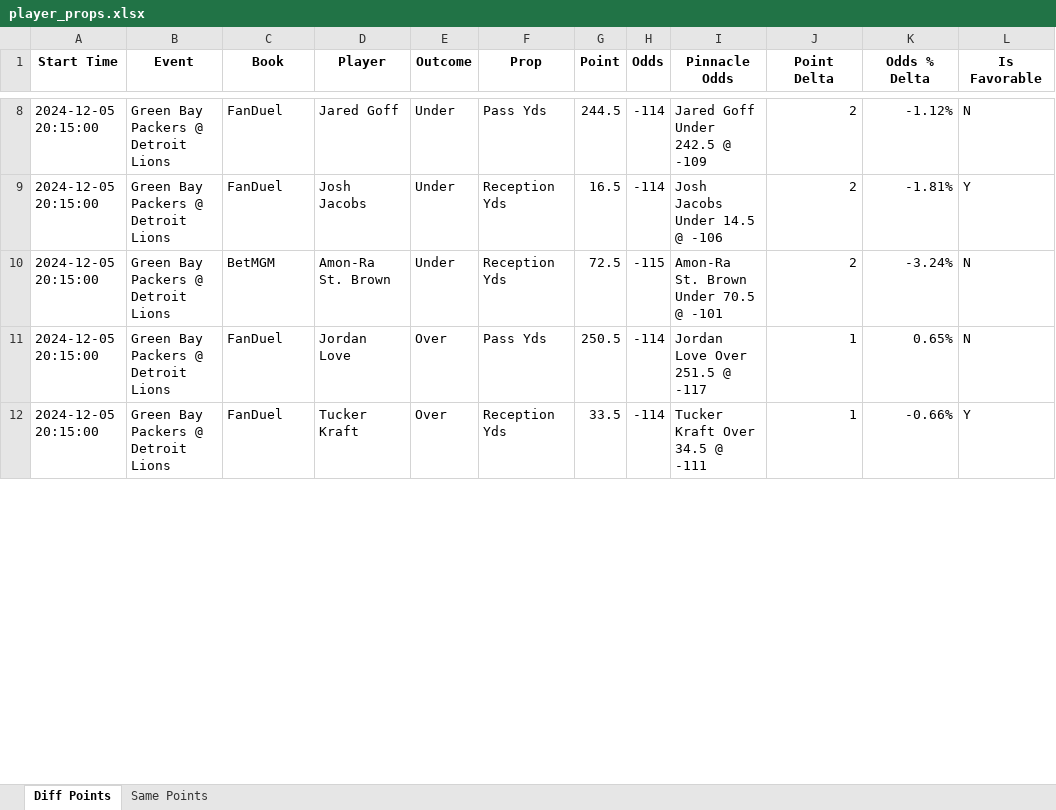
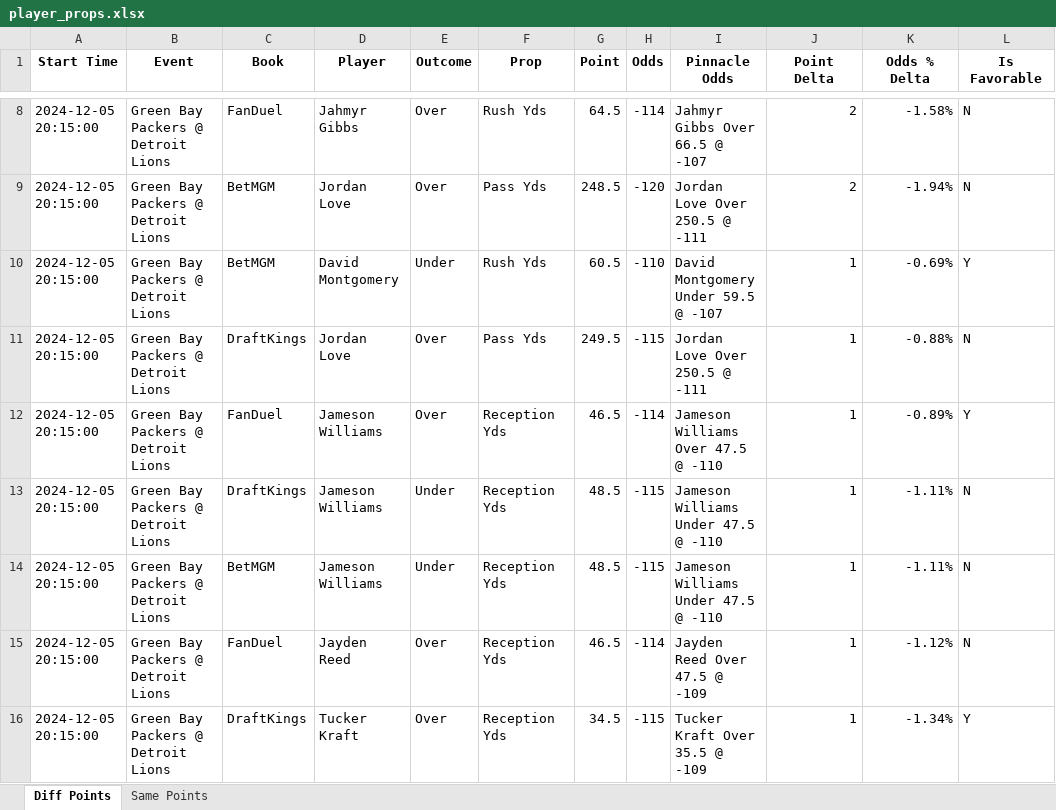
Before and after one commit to rahulShahCode/player-props-scraper, an Excel workbook: player_props.xlsx, sheet Diff Points, drawn as a sheet; only a part is shown, gaps mark what is left out; values as stored, in another font and other column widths than the file's, no borders; addresses are those after the commit; the diff covers the shown part only; the diff names each change by its address in the sheet, - before the commit and + after, or states it on an @@ line.

```diff
--- a/player_props.xlsx (sheet Diff Points)
+++ b/player_props.xlsx (sheet Diff Points)
-D8 (Player): Jared Goff
+D8 (Player): Jahmyr Gibbs
-E8 (Outcome): Under
+E8 (Outcome): Over
-F8 (Prop): Pass Yds
+F8 (Prop): Rush Yds
-G8 (Point): 244.5
+G8 (Point): 64.5
-I8 (Pinnacle Odds): Jared Goff Under 242.5 @ -109
+I8 (Pinnacle Odds): Jahmyr Gibbs Over 66.5 @ -107
-K8 (Odds % Delta): -1.12%
+K8 (Odds % Delta): -1.58%
+row 9: 2024-12-05 20:15:00 | Green Bay Packers @ Detroit Lions | BetMGM | Jordan Love | Over | Pass Yds | 248.5 | -120 | Jordan Love Over 250.5 @ -111 | 2 | -1.94% | N
+row 10: 2024-12-05 20:15:00 | Green Bay Packers @ Detroit Lions | BetMGM | David Montgomery | Under | Rush Yds | 60.5 | -110 | David Montgomery Under 59.5 @ -107 | 1 | -0.69% | Y
+row 11: 2024-12-05 20:15:00 | Green Bay Packers @ Detroit Lions | DraftKings | Jordan Love | Over | Pass Yds | 249.5 | -115 | Jordan Love Over 250.5 @ -111 | 1 | -0.88% | N
-D12 (Player): Josh Jacobs
+D12 (Player): Jameson Williams
-E12 (Outcome): Under
+E12 (Outcome): Over
-G12 (Point): 16.5
+G12 (Point): 46.5
-I12 (Pinnacle Odds): Josh Jacobs Under 14.5 @ -106
+I12 (Pinnacle Odds): Jameson Williams Over 47.5 @ -110
-J12 (Point Delta): 2
+J12 (Point Delta): 1
-K12 (Odds % Delta): -1.81%
+K12 (Odds % Delta): -0.89%
+row 13: 2024-12-05 20:15:00 | Green Bay Packers @ Detroit Lions | DraftKings | Jameson Williams | Under | Reception Yds | 48.5 | -115 | Jameson Williams Under 47.5 @ -110 | 1 | -1.11% | N
-D14 (Player): Amon-Ra St. Brown
+D14 (Player): Jameson Williams
-G14 (Point): 72.5
+G14 (Point): 48.5
-I14 (Pinnacle Odds): Amon-Ra St. Brown Under 70.5 @ -101
+I14 (Pinnacle Odds): Jameson Williams Under 47.5 @ -110
-J14 (Point Delta): 2
+J14 (Point Delta): 1
-K14 (Odds % Delta): -3.24%
+K14 (Odds % Delta): -1.11%
-D15 (Player): Jordan Love
+D15 (Player): Jayden Reed
-F15 (Prop): Pass Yds
+F15 (Prop): Reception Yds
-G15 (Point): 250.5
+G15 (Point): 46.5
-I15 (Pinnacle Odds): Jordan Love Over 251.5 @ -117
+I15 (Pinnacle Odds): Jayden Reed Over 47.5 @ -109
-K15 (Odds % Delta): 0.65%
+K15 (Odds % Delta): -1.12%
-C16 (Book): FanDuel
+C16 (Book): DraftKings
-G16 (Point): 33.5
+G16 (Point): 34.5
-H16 (Odds): -114
+H16 (Odds): -115
-I16 (Pinnacle Odds): Tucker Kraft Over 34.5 @ -111
+I16 (Pinnacle Odds): Tucker Kraft Over 35.5 @ -109
-K16 (Odds % Delta): -0.66%
+K16 (Odds % Delta): -1.34%
```
Also changed, not shown: 3 added rows and 83 edited cells elsewhere in this sheet, sheet Same Points, 2 other files.
